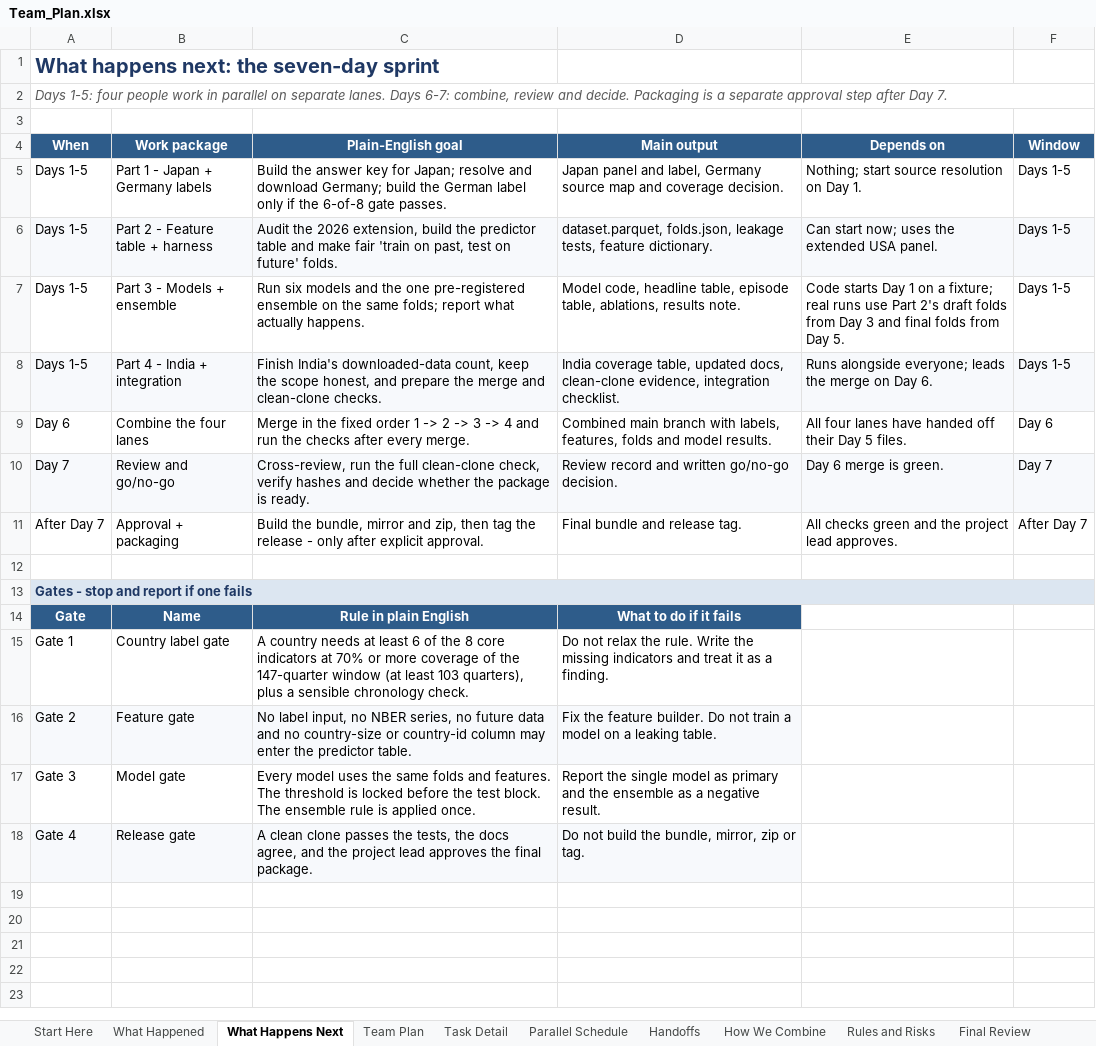
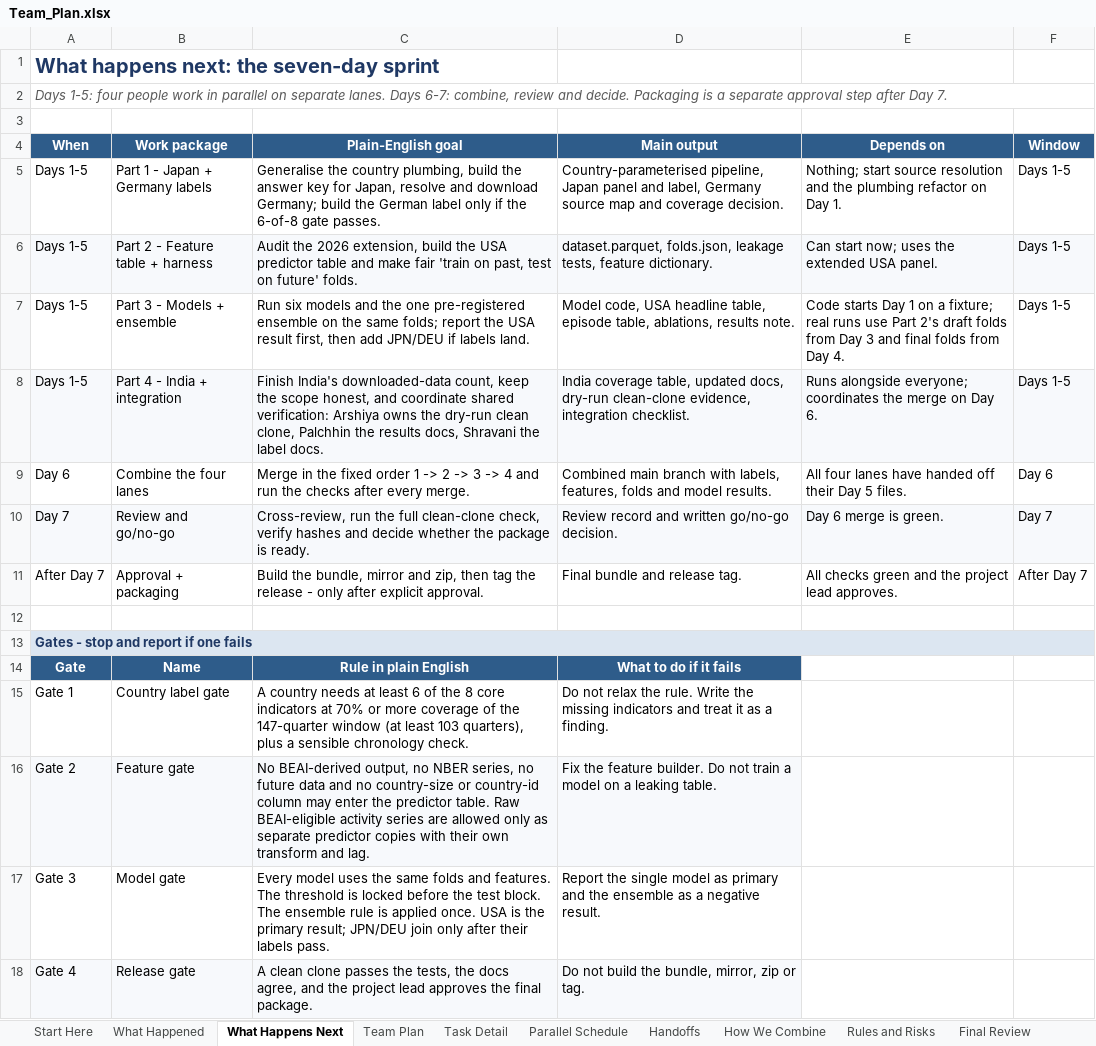
Before and after one commit to sathvikboina/recession-ews, an Excel workbook: Team_Plan.xlsx, sheet What Happens Next, drawn as a sheet; values as stored, in another font and other column widths than the file's, no borders; the diff names each change by its address in the sheet, - before the commit and + after, or states it on an @@ line.

```diff
--- a/Team_Plan.xlsx (sheet What Happens Next)
+++ b/Team_Plan.xlsx (sheet What Happens Next)
-C5 (Plain-English goal): Build the answer key for Japan; resolve and…
+C5 (Plain-English goal): Generalise the country plumbing, build the answer key for Japan, resolve and…
-D5 (Main output): Japan panel…
+D5 (Main output): Country-parameterised pipeline, Japan panel…
-E5 (Depends on): …source resolution on Day…
+E5 (Depends on): …source resolution and the plumbing refactor on Day…
-C6 (Plain-English goal): …build the predictor table…
+C6 (Plain-English goal): …build the USA predictor table…
-C7 (Plain-English goal): …folds; report what actually happens.
+C7 (Plain-English goal): …folds; report the USA result first, then add JPN/DEU if labels land.
-D7 (Main output): Model code, headline table,…
+D7 (Main output): Model code, USA headline table,…
-E7 (Depends on): …from Day 5.
+E7 (Depends on): …from Day 4.
-C8 (Plain-English goal): …honest, and prepare the merge and clean-clone checks.
+C8 (Plain-English goal): …honest, and coordinate shared verification: Arshiya owns the dry-run clean clone, Palchhin the results docs, Shravani the label docs.
-D8 (Main output): …updated docs, clean-clone evidence,…
+D8 (Main output): …updated docs, dry-run clean-clone evidence,…
-E8 (Depends on): …alongside everyone; leads the merge…
+E8 (Depends on): …alongside everyone; coordinates the merge…
-C16 (Plain-English goal): No label input, no NBER series, no future data and no country-size or country-id column may enter the predictor table.
+C16 (Plain-English goal): No BEAI-derived output, no NBER series, no future data and no country-size or country-id column may enter the predictor table. Raw BEAI-eligible activity series are allowed only as separate predictor copies with their own transform and lag.
-C17 (Plain-English goal): …applied once.
+C17 (Plain-English goal): …applied once. USA is the primary result; JPN/DEU join only after their labels pass.
```
Also changed, not shown: sheet Task Detail, sheet Rules and Risks, sheet Team Plan, sheet How We Combine, sheet Start Here, sheet Parallel Schedule, 3 more sheets, EWS_Work_Log.xlsx, 13 other files.
